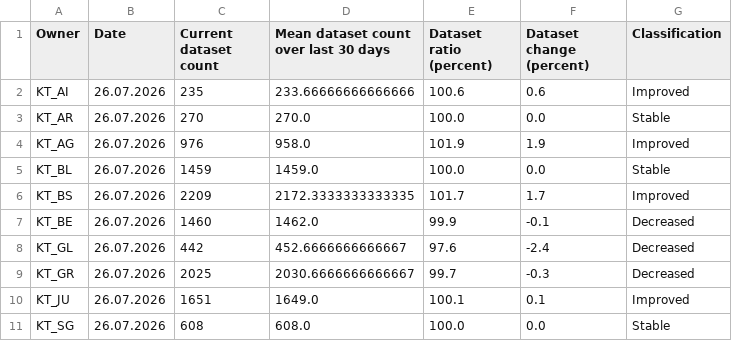
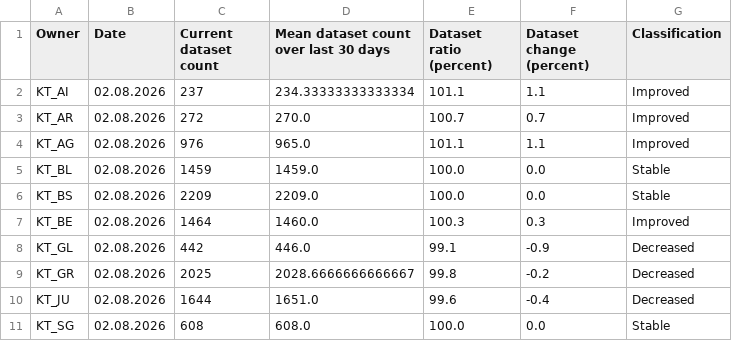
Before and after one commit to davidoesch/geoservice_harvester_poc, a CSV file: data/geoservices_changestats_CH.csv, drawn as a sheet; only a part is shown; the diff covers the shown part only.

Commit message:
Calculate change statistics

```diff
--- a/data/geoservices_changestats_CH.csv
+++ b/data/geoservices_changestats_CH.csv
@@ -1,11 +1,11 @@
 Owner,Date,Current dataset count,Mean dataset count over last 30 days,Dataset ratio (percent),Dataset change (percent),Classification
-KT_AI,26.07.2026,235,233.66666666666666,100.6,0.6,Improved
-KT_AR,26.07.2026,270,270.0,100.0,0.0,Stable
-KT_AG,26.07.2026,976,958.0,101.9,1.9,Improved
-KT_BL,26.07.2026,1459,1459.0,100.0,0.0,Stable
-KT_BS,26.07.2026,2209,2172.3333333333335,101.7,1.7,Improved
-KT_BE,26.07.2026,1460,1462.0,99.9,-0.1,Decreased
-KT_GL,26.07.2026,442,452.6666666666667,97.6,-2.4,Decreased
-KT_GR,26.07.2026,2025,2030.6666666666667,99.7,-0.3,Decreased
-KT_JU,26.07.2026,1651,1649.0,100.1,0.1,Improved
-KT_SG,26.07.2026,608,608.0,100.0,0.0,Stable
+KT_AI,02.08.2026,237,234.33333333333334,101.1,1.1,Improved
+KT_AR,02.08.2026,272,270.0,100.7,0.7,Improved
+KT_AG,02.08.2026,976,965.0,101.1,1.1,Improved
+KT_BL,02.08.2026,1459,1459.0,100.0,0.0,Stable
+KT_BS,02.08.2026,2209,2209.0,100.0,0.0,Stable
+KT_BE,02.08.2026,1464,1460.0,100.3,0.3,Improved
+KT_GL,02.08.2026,442,446.0,99.1,-0.9,Decreased
+KT_GR,02.08.2026,2025,2028.6666666666667,99.8,-0.2,Decreased
+KT_JU,02.08.2026,1644,1651.0,99.6,-0.4,Decreased
+KT_SG,02.08.2026,608,608.0,100.0,0.0,Stable
```
Also changed, not shown: 51 edited cells elsewhere in this file.
